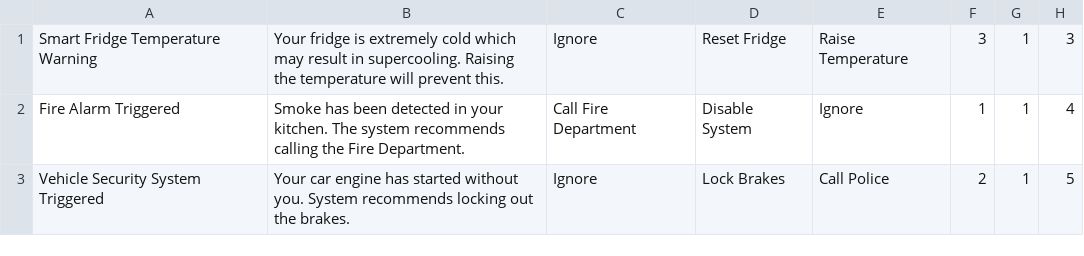
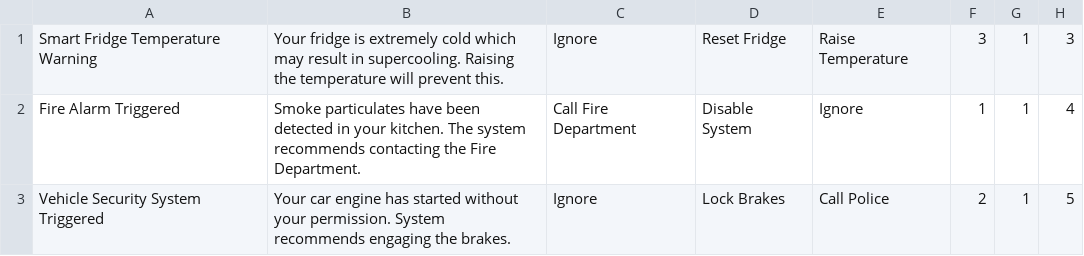
Before and after one commit to dccoleman/WearCPSWeb, a CSV file: public/modules/primary_task/safety_notifications_update.csv, drawn as a sheet.

Commit message:
Updating notifs

```diff
--- a/public/modules/primary_task/safety_notifications_update.csv
+++ b/public/modules/primary_task/safety_notifications_update.csv
@@ -1,3 +1,3 @@
 Smart Fridge Temperature Warning,Your fridge is extremely cold which may result in supercooling. Raising the temperature will prevent this.,Ignore,Reset Fridge,Raise Temperature,3,1,3
-Fire Alarm Triggered,Smoke has been detected in your kitchen. The system recommends calling the Fire Department.,Call Fire Department,Disable System,Ignore,1,1,4
-Vehicle Security System Triggered,Your car engine has started without you. System recommends locking out the brakes.,Ignore,Lock Brakes,Call Police,2,1,5
+Fire Alarm Triggered,Smoke particulates have been detected in your kitchen. The system recommends contacting the Fire Department.,Call Fire Department,Disable System,Ignore,1,1,4
+Vehicle Security System Triggered,Your car engine has started without your permission. System recommends engaging the brakes.,Ignore,Lock Brakes,Call Police,2,1,5
```
Also changed, not shown: public/modules/primary_task/security_notifications_update.csv.
